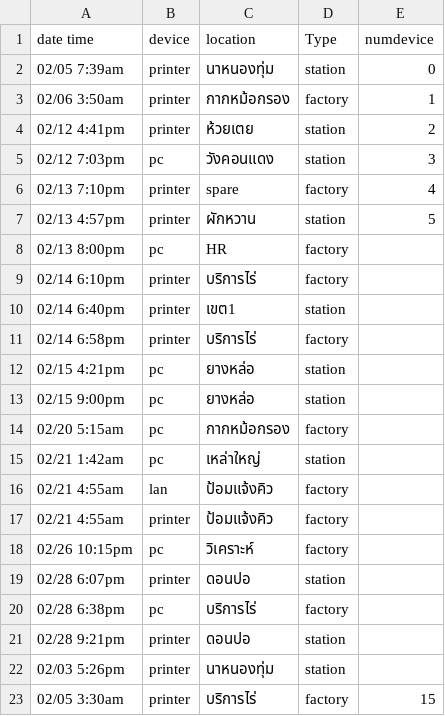
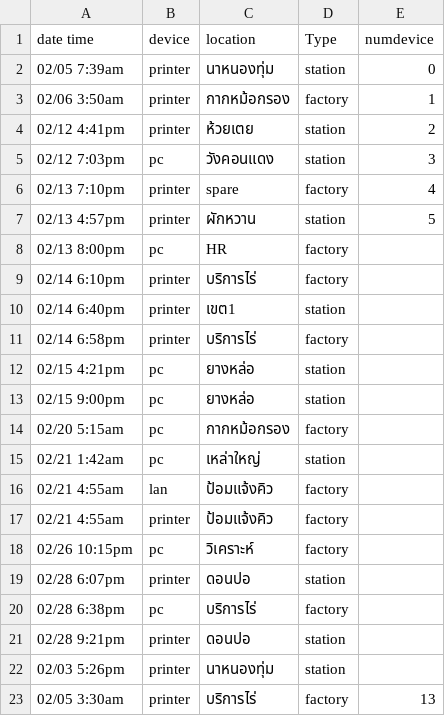
Before and after one commit to ping55yo/data-it, a CSV file: data mppv.csv, drawn as a sheet.

Commit message:
Update data mppv.csv

```diff
--- a/data mppv.csv
+++ b/data mppv.csv
@@ -22,2 +22,2 @@
 02/03 5:26pm,printer,นาหนองทุ่ม ,station,
-02/05 3:30am,printer,บริการไร่,factory,15
+02/05 3:30am,printer,บริการไร่,factory,13
```
